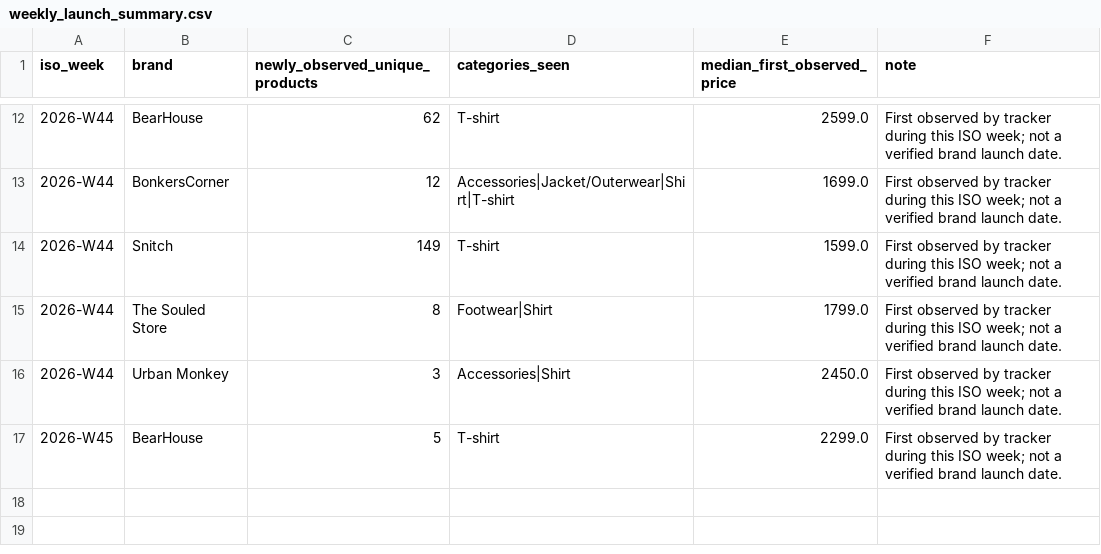
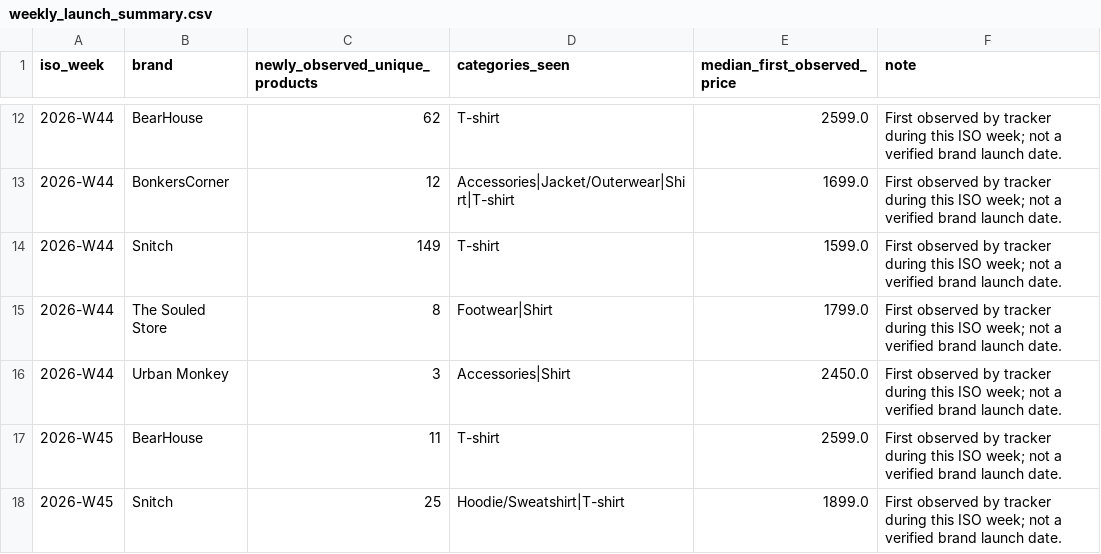
Before and after one commit to ChiranjibiR/AnimeSansar, a CSV file: reports/weekly_launch_summary.csv, drawn as a sheet; only a part is shown, gaps mark what is left out.

```diff
--- a/reports/weekly_launch_summary.csv
+++ b/reports/weekly_launch_summary.csv
@@ -16,2 +16,3 @@ iso_week,brand,newly_observed_unique_products,categories_seen,median_first_obser
 2026-W44,Urban Monkey,3,Accessories|Shirt,2450.0,First observed by tracker during this ISO week; not a verified brand launch date.
-2026-W45,BearHouse,5,T-shirt,2299.0,First observed by tracker during this ISO week; not a verified brand launch date.
+2026-W45,BearHouse,11,T-shirt,2599.0,First observed by tracker during this ISO week; not a verified brand launch date.
+2026-W45,Snitch,25,Hoodie/Sweatshirt|T-shirt,1899.0,First observed by tracker during this ISO week; not a verified brand launch date.
```
Also changed, not shown: reports/monthly_launch_summary.csv, reports/monthly_price_summary.csv, 5 other files.
